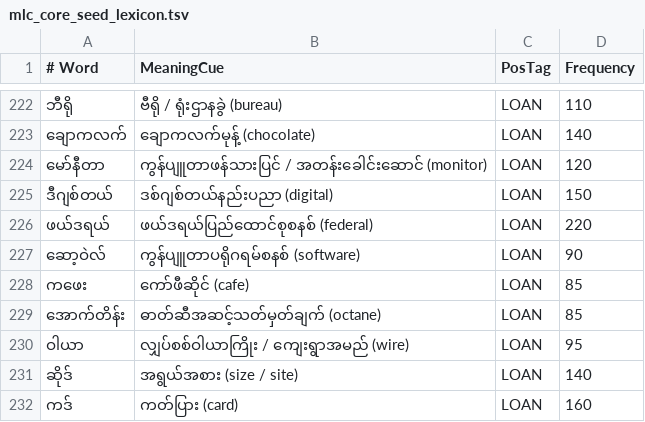
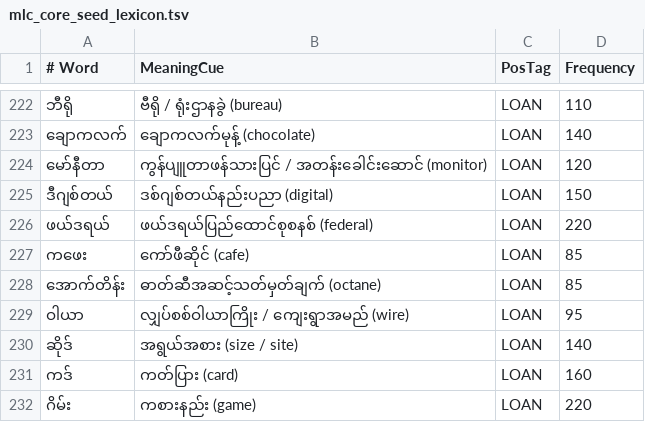
Before and after one commit to Hashyz/MyanmarSpellChecker, a TSV file: data/sources/official/mlc_core_seed_lexicon.tsv, drawn as a sheet; only a part is shown, gaps mark what is left out; the shorter side is filled out with more unchanged rows; the diff names each change by its address in the sheet, - before the commit and + after, or states it on an @@ line.

Commit message:
v69: Printable ISO A4 Word (.docx) Audit Report & Unified 4-Format All-Sheets/Slides Export Suite

```diff
--- a/data/sources/official/mlc_core_seed_lexicon.tsv
+++ b/data/sources/official/mlc_core_seed_lexicon.tsv
-row 227: ဆော့ဝဲလ် | ကွန်ပျူတာပရိုဂရမ်စနစ် (software) | LOAN | 90
```
Also changed, not shown: 24 other files.
